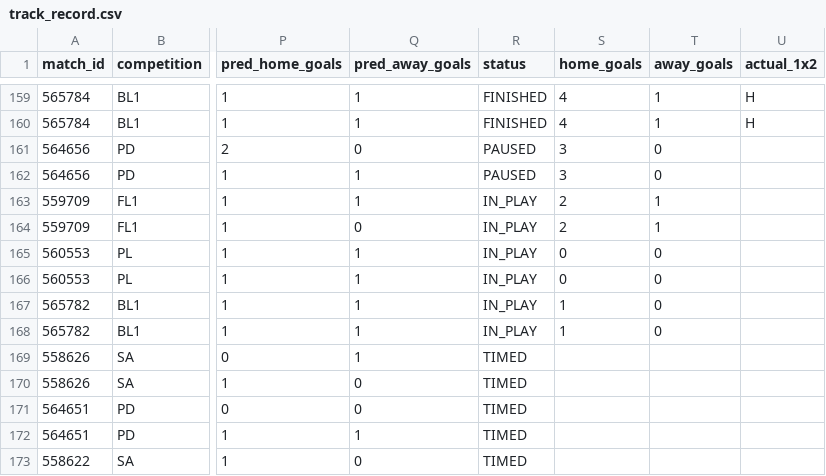
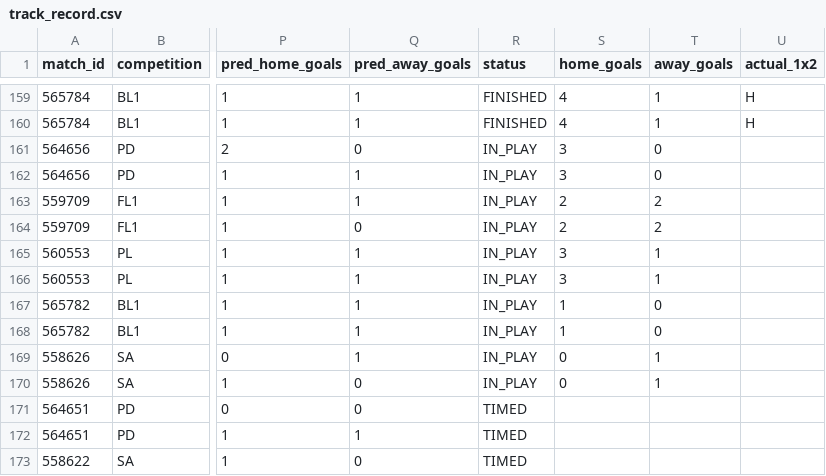
Before and after one commit to isaacruedabiota/FOOTBALL-PREDICTOR, a CSV file: track_record/track_record.csv, drawn as a sheet; only a part is shown, gaps mark what is left out; the diff names each change by its address in the sheet, - before the commit and + after, or states it on an @@ line.

```diff
--- a/track_record/track_record.csv
+++ b/track_record/track_record.csv
-R161:R162 (status): PAUSED
+R161:R162 (status): IN_PLAY
-T163:T164 (away_goals): 1
+T163:T164 (away_goals): 2
-S165:S166 (home_goals): 0
+S165:S166 (home_goals): 3
-T165:T166 (away_goals): 0
+T165:T166 (away_goals): 1
-R169:R170 (status): TIMED
+R169:R170 (status): IN_PLAY
-S169:S170 (home_goals): (empty)
+S169:S170 (home_goals): 0
-T169:T170 (away_goals): (empty)
+T169:T170 (away_goals): 1
```
Also changed, not shown: 1 other file.
